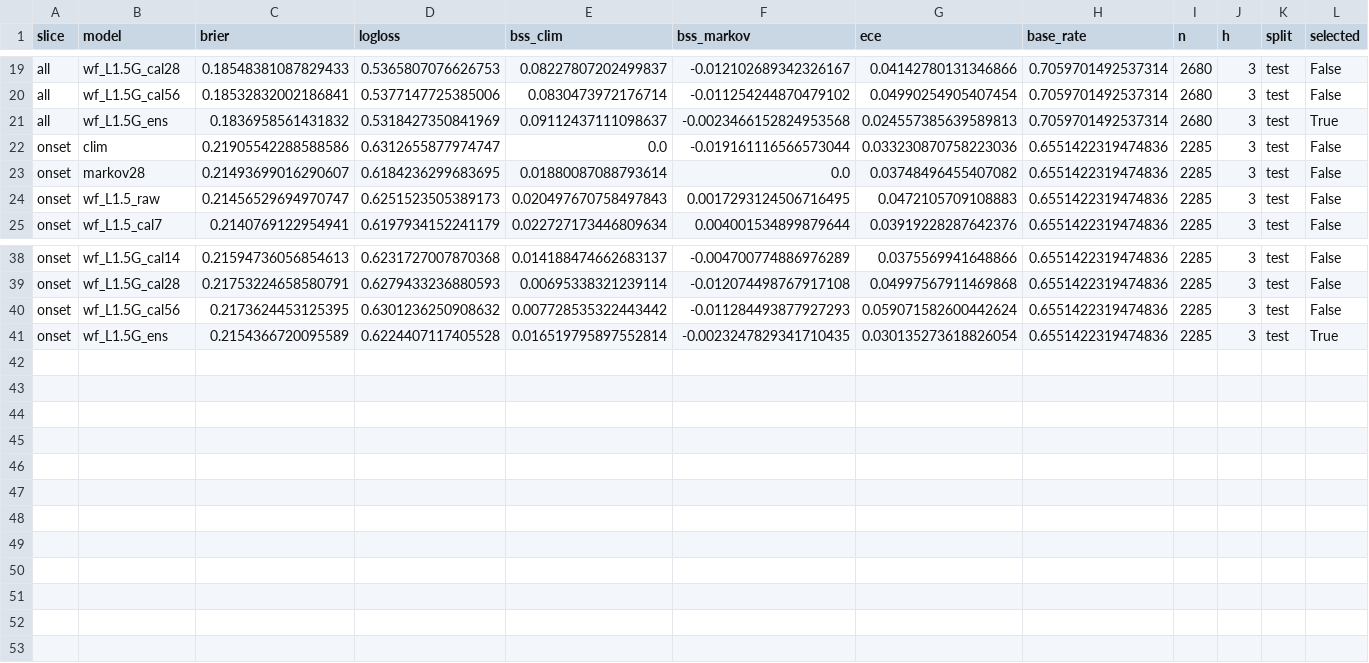
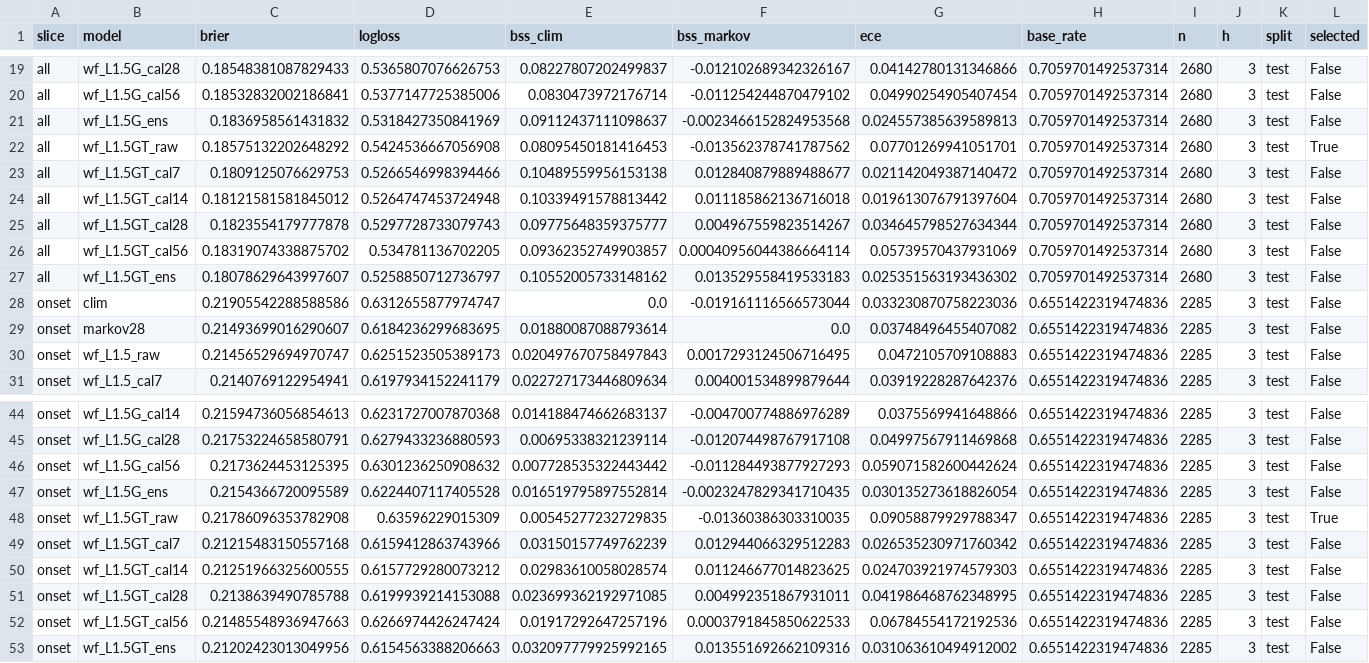
Before and after one commit to Joper7/air_alerts_analysis, a CSV file: reports/backtest_test_h3.csv, drawn as a sheet; only a part is shown, gaps mark what is left out.

```diff
--- a/reports/backtest_test_h3.csv
+++ b/reports/backtest_test_h3.csv
@@ -20,3 +20,9 @@ all,wf_L1.5G_cal28,0.18548381087829433,0.5365807076626753,0.08227807202499837,-0
 all,wf_L1.5G_cal56,0.18532832002186841,0.5377147725385006,0.0830473972176714,-0.011254244870479102,0.04990254905407454,0.7059701492537314,2680,3,test,False
-all,wf_L1.5G_ens,0.1836958561431832,0.5318427350841969,0.09112437111098637,-0.0023466152824953568,0.024557385639589813,0.7059701492537314,2680,3,test,True
+all,wf_L1.5G_ens,0.1836958561431832,0.5318427350841969,0.09112437111098637,-0.0023466152824953568,0.024557385639589813,0.7059701492537314,2680,3,test,False
+all,wf_L1.5GT_raw,0.18575132202648292,0.5424536667056908,0.08095450181416453,-0.013562378741787562,0.07701269941051701,0.7059701492537314,2680,3,test,True
+all,wf_L1.5GT_cal7,0.1809125076629753,0.5266546998394466,0.10489559956153138,0.012840879889488677,0.021142049387140472,0.7059701492537314,2680,3,test,False
+all,wf_L1.5GT_cal14,0.18121581581845012,0.5264747453724948,0.10339491578813442,0.011185862136716018,0.019613076791397604,0.7059701492537314,2680,3,test,False
+all,wf_L1.5GT_cal28,0.1823554179777878,0.5297728733079743,0.09775648359375777,0.004967559823514267,0.034645798527634344,0.7059701492537314,2680,3,test,False
+all,wf_L1.5GT_cal56,0.18319074338875702,0.534781136702205,0.09362352749903857,0.00040956044386664114,0.05739570437931069,0.7059701492537314,2680,3,test,False
+all,wf_L1.5GT_ens,0.18078629643997607,0.5258850712736797,0.10552005733148162,0.013529558419533183,0.025351563193436302,0.7059701492537314,2680,3,test,False
 onset,clim,0.21905542288588586,0.6312655877974747,0.0,-0.019161116566573044,0.033230870758223036,0.6551422319474836,2285,3,test,False
@@ -40,2 +46,8 @@ onset,wf_L1.5G_cal28,0.21753224658580791,0.6279433236880593,0.00695338321239114,
 onset,wf_L1.5G_cal56,0.2173624453125395,0.6301236250908632,0.007728535322443442,-0.011284493877927293,0.059071582600442624,0.6551422319474836,2285,3,test,False
-onset,wf_L1.5G_ens,0.2154366720095589,0.6224407117405528,0.016519795897552814,-0.0023247829341710435,0.030135273618826054,0.6551422319474836,2285,3,test,True
+onset,wf_L1.5G_ens,0.2154366720095589,0.6224407117405528,0.016519795897552814,-0.0023247829341710435,0.030135273618826054,0.6551422319474836,2285,3,test,False
+onset,wf_L1.5GT_raw,0.21786096353782908,0.63596229015309,0.00545277232729835,-0.01360386303310035,0.09058879929788347,0.6551422319474836,2285,3,test,True
+onset,wf_L1.5GT_cal7,0.21215483150557168,0.6159412863743966,0.03150157749762239,0.012944066329512283,0.026535230971760342,0.6551422319474836,2285,3,test,False
+onset,wf_L1.5GT_cal14,0.21251966325600555,0.6157729280073212,0.02983610058028574,0.011246677014823625,0.024703921974579303,0.6551422319474836,2285,3,test,False
+onset,wf_L1.5GT_cal28,0.2138639490785788,0.6199939214153088,0.023699362192971085,0.004992351867931011,0.041986468762348995,0.6551422319474836,2285,3,test,False
+onset,wf_L1.5GT_cal56,0.21485548936947663,0.6266974426247424,0.01917292647257196,0.0003791845850622533,0.06784554172192536,0.6551422319474836,2285,3,test,False
+onset,wf_L1.5GT_ens,0.21202423013049956,0.6154563388206663,0.032097779925992165,0.013551692662109316,0.031063610494912002,0.6551422319474836,2285,3,test,False
```
Also changed, not shown: reports/backtest_test_h1.csv, reports/backtest_val_h1.csv, 11 other files.
